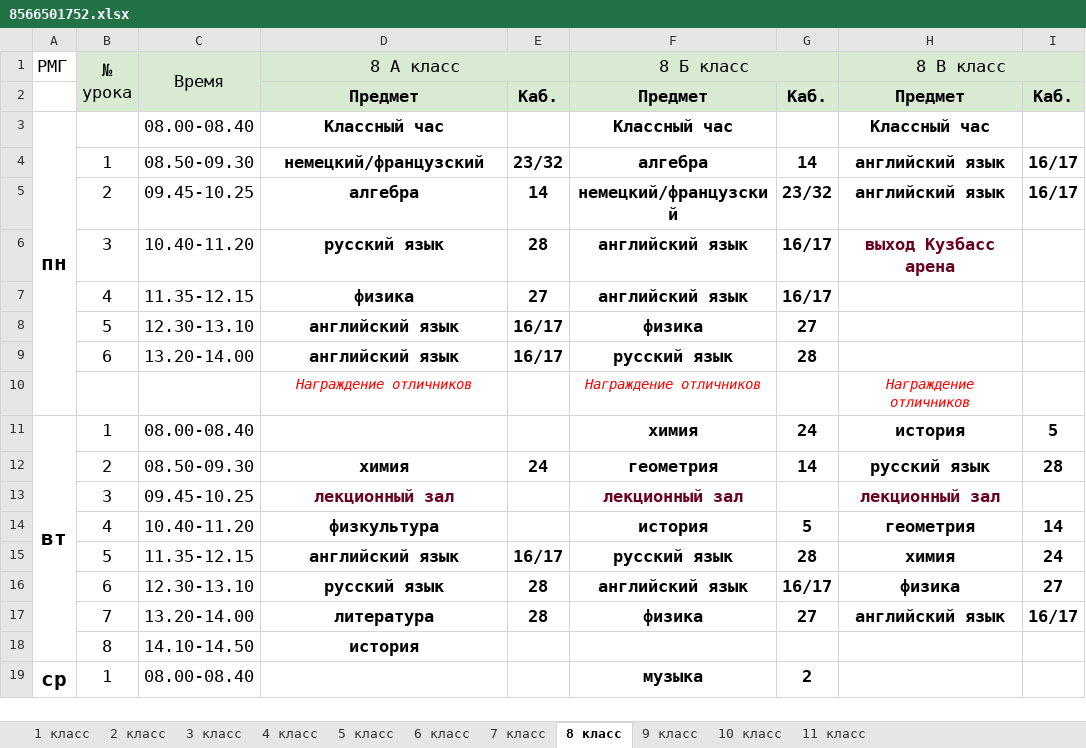
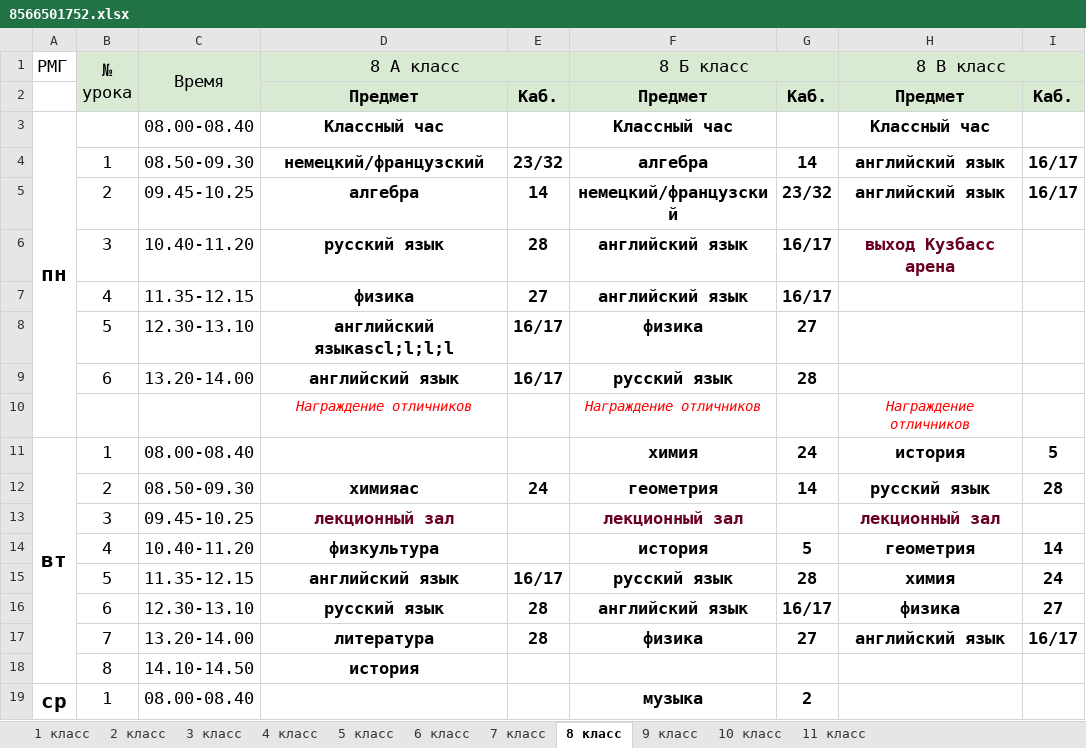
Before and after one commit to sakurartro/school_schedule, an Excel workbook: tables/8566501752.xlsx, sheet 8 класс, drawn as a sheet; only a part is shown; values as stored, in another font and other column widths than the file's, no borders; the diff names each change by its address in the sheet, - before the commit and + after, or states it on an @@ line.

```diff
--- a/tables/8566501752.xlsx (sheet 8 класс)
+++ b/tables/8566501752.xlsx (sheet 8 класс)
-B2:C2 fill: none
+B2:C2 fill: #D9EAD3
-D8 (8 А класс): английский язык
+D8 (8 А класс): английский языкascl;l;l;l
-D12 (8 А класс): химия
+D12 (8 А класс): химияac
```
Also changed, not shown: sheet 11 класс, sheet 5 класс, sheet 9 класс, sheet 3 класс, sheet 7 класс, sheet 1 класс, 4 more sheets, table.xlsx, 17 other files.
